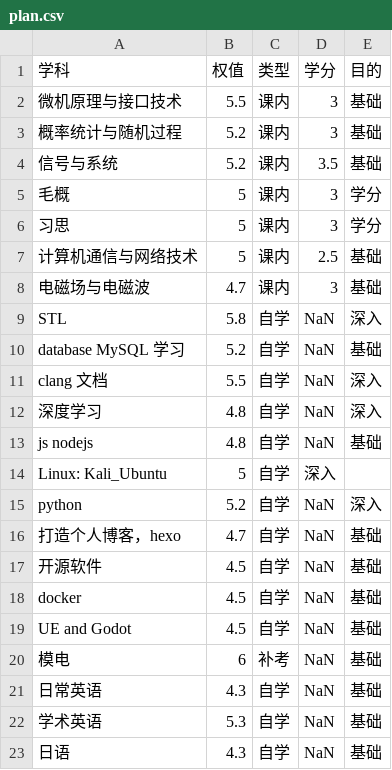
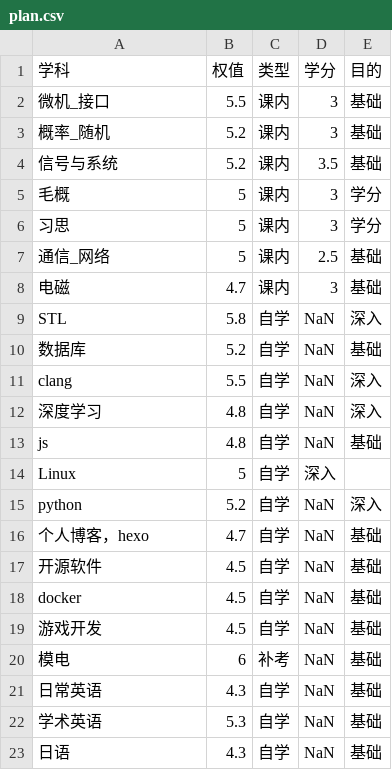
Before and after one commit to YesIsMe0/winter-vacation-plans, a CSV file: data/plan.csv, drawn as a sheet.

```diff
--- a/data/plan.csv
+++ b/data/plan.csv
@@ -1,4 +1,4 @@
 学科,权值,类型,学分,目的
-微机原理与接口技术,5.5,课内,3,基础
-概率统计与随机过程,5.2,课内,3,基础
+微机_接口,5.5,课内,3,基础
+概率_随机,5.2,课内,3,基础
 信号与系统,5.2,课内,3.5,基础
@@ -6,15 +6,15 @@
 习思,5,课内,3,学分
-计算机通信与网络技术,5,课内,2.5,基础
-电磁场与电磁波,4.7,课内,3,基础
+通信_网络,5,课内,2.5,基础
+电磁,4.7,课内,3,基础
 STL,5.8,自学,NaN,深入
-database MySQL 学习,5.2,自学,NaN,基础
-clang 文档,5.5,自学,NaN,深入
+数据库,5.2,自学,NaN,基础
+clang,5.5,自学,NaN,深入
 深度学习,4.8,自学,NaN,深入
-js nodejs,4.8,自学,NaN,基础
-Linux: Kali_Ubuntu,5,自学,深入
+js,4.8,自学,NaN,基础
+Linux,5,自学,深入
 python,5.2,自学,NaN,深入
-打造个人博客，hexo,4.7,自学,NaN,基础
+个人博客，hexo,4.7,自学,NaN,基础
 开源软件,4.5,自学,NaN,基础
 docker,4.5,自学,NaN,基础
-UE and Godot,4.5,自学,NaN,基础
+游戏开发,4.5,自学,NaN,基础
 模电,6,补考,NaN,基础
```
Also changed, not shown: 48 other files.
